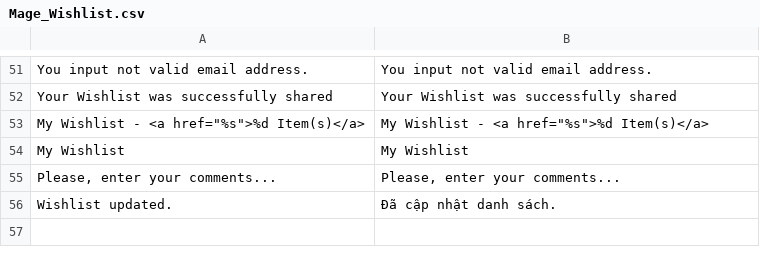
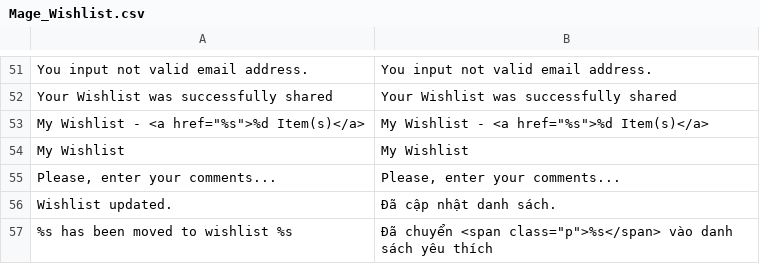
Before and after one commit to cleversoft/kidsplaza, a CSV file: app/locale/vi_VN/Mage_Wishlist.csv, drawn as a sheet; only a part is shown, gaps mark what is left out.

```diff
--- a/app/locale/vi_VN/Mage_Wishlist.csv
+++ b/app/locale/vi_VN/Mage_Wishlist.csv
@@ -56 +56,2 @@
 "Wishlist updated.","Đã cập nhật danh sách."
+"%s has been moved to wishlist %s","Đã chuyển <span class=""p"">%s</span> vào danh sách yêu thích"
```
Also changed, not shown: app/locale/vi_VN/MT_OneStepCheckout.csv, app/locale/vi_VN/Mage_Checkout.csv, 6 other files.
